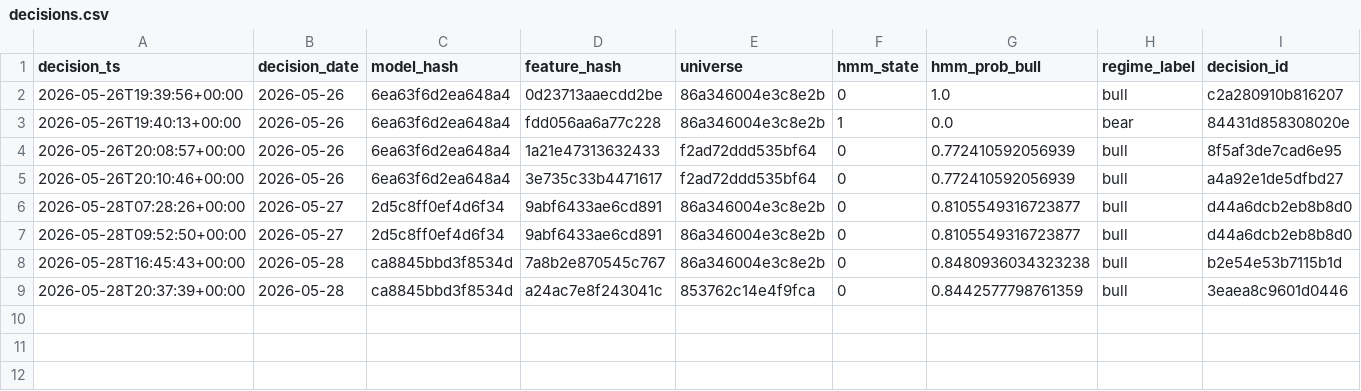
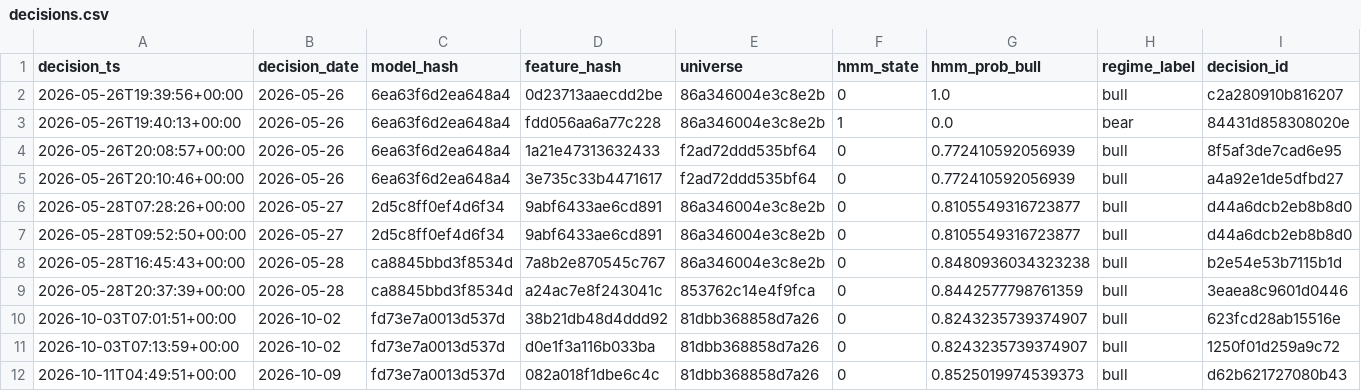
Before and after one commit to Manuel-Rucker01/BDA-P1, a CSV file: DataAnalysisPipeline2/trading_agent/agent_logs/decisions.csv, drawn as a sheet; only a part is shown; rows hold the shown columns only; the diff names each change by its address in the sheet, - before the commit and + after, or states it on an @@ line.

```diff
--- a/DataAnalysisPipeline2/trading_agent/agent_logs/decisions.csv
+++ b/DataAnalysisPipeline2/trading_agent/agent_logs/decisions.csv
+row 10: 2026-10-03T07:01:51+00:00 | 2026-10-02 | fd73e7a0013d537d | 38b21db48d4ddd92 | 81dbb368858d7a26 | 0 | 0.8243235739374907 | bull | 623fcd28ab15516e
+row 11: 2026-10-03T07:13:59+00:00 | 2026-10-02 | fd73e7a0013d537d | d0e1f3a116b033ba | 81dbb368858d7a26 | 0 | 0.8243235739374907 | bull | 1250f01d259a9c72
+row 12: 2026-10-11T04:49:51+00:00 | 2026-10-09 | fd73e7a0013d537d | 082a018f1dbe6c4c | 81dbb368858d7a26 | 0 | 0.8525019974539373 | bull | d62b621727080b43
```
Also changed, not shown: DataAnalysisPipeline2/trading_agent/agent_logs/attribution.csv, DataAnalysisPipeline2/trading_agent/agent_logs/equity_history.csv, 6 other files.
